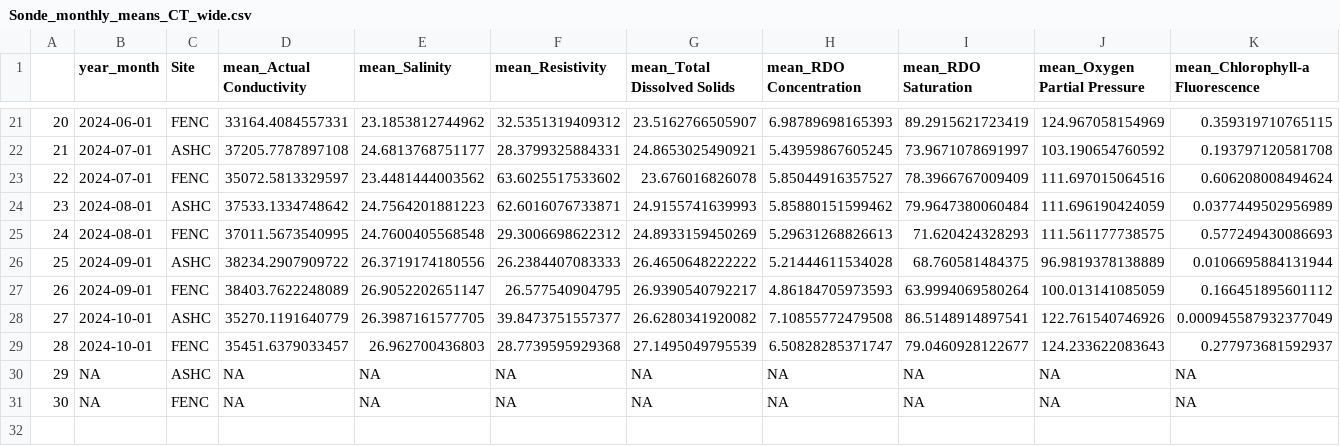
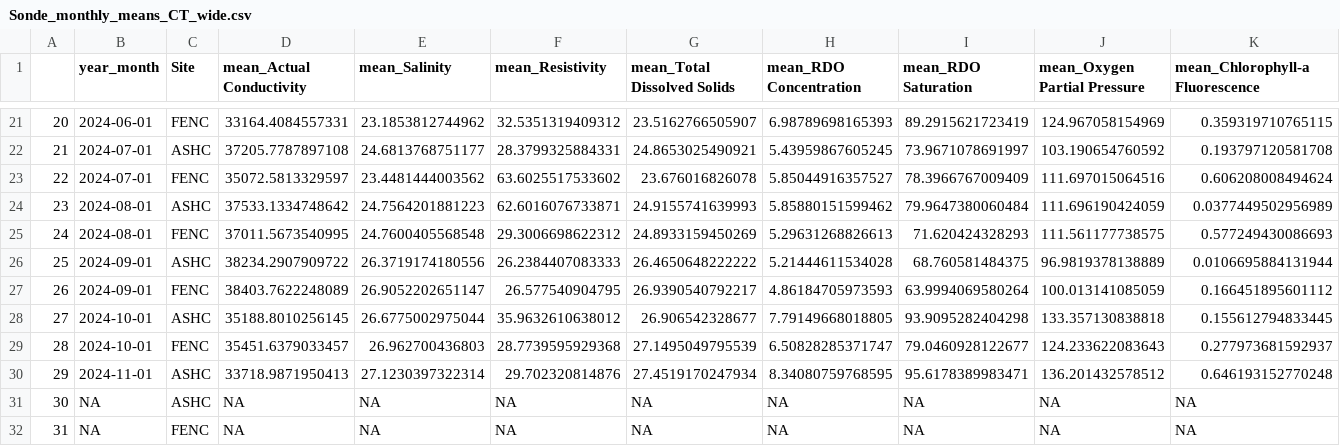
Before and after one commit to NEFSC/EAD-ASEB_EPA_LISS_Disease_Surveillance, a CSV file: Sonde_Data/output/Sonde_monthly_means_CT_wide.csv, drawn as a sheet; only a part is shown, gaps mark what is left out; removed rows and columns are numbered as before the commit, all else as after; rows hold the shown columns only; the diff names each change by its address in the sheet, - before the commit and + after, or states it on an @@ line.

```diff
--- a/Sonde_Data/output/Sonde_monthly_means_CT_wide.csv
+++ b/Sonde_Data/output/Sonde_monthly_means_CT_wide.csv
-row 28: 27 | 2024-10-01 | ASHC | 35270.1191640779 | 26.3987161577705 | 39.8473751557377 | 26.6280341920082 | 7.10855772479508 | 86.5148914897541 | 122.761540746926 | 0.000945587932377049
+row 28: 27 | 2024-10-01 | ASHC | 35188.8010256145 | 26.6775002975044 | 35.9632610638012 | 26.906542328677 | 7.79149668018805 | 93.9095282404298 | 133.357130838818 | 0.155612794833445
+row 30: 29 | 2024-11-01 | ASHC | 33718.9871950413 | 27.1230397322314 | 29.702320814876 | 27.4519170247934 | 8.34080759768595 | 95.6178389983471 | 136.201432578512 | 0.646193152770248
@@ column A renumbered from row 31 down @@
```
Also changed, not shown: Sonde_Data/output/Sonde_monthly_means_CT_long.csv, 11 other files.
